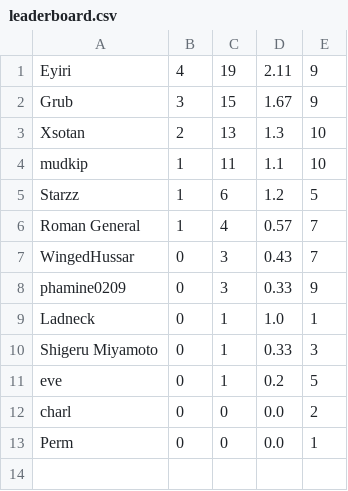
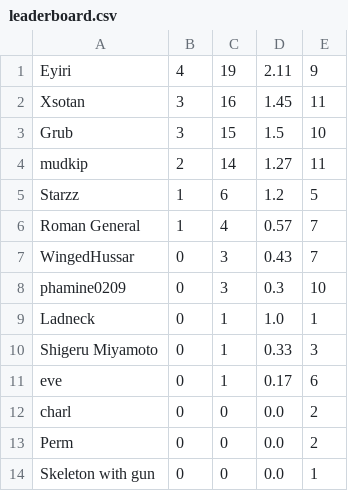
Before and after one commit to ian-hampton/divided-we-stand-prototype, a CSV file: playerdata/leaderboard.csv, drawn as a sheet.

```diff
--- a/playerdata/leaderboard.csv
+++ b/playerdata/leaderboard.csv
@@ -1,5 +1,5 @@
 Eyiri,4,19,2.11,9
-Grub,3,15,1.67,9
-Xsotan,2,13,1.3,10
-mudkip,1,11,1.1,10
+Xsotan,3,16,1.45,11
+Grub,3,15,1.5,10
+mudkip,2,14,1.27,11
 Starzz,1,6,1.2,5
@@ -7,7 +7,8 @@ Roman General,1,4,0.57,7
 WingedHussar,0,3,0.43,7
-phamine0209,0,3,0.33,9
+phamine0209,0,3,0.3,10
 Ladneck,0,1,1.0,1
 Shigeru Miyamoto,0,1,0.33,3
-eve,0,1,0.2,5
+eve,0,1,0.17,6
 charl,0,0,0.0,2
-Perm,0,0,0.0,1
+Perm,0,0,0.0,2
+Skeleton with gun,0,0,0.0,1
```
Also changed, not shown: 3 other files.
